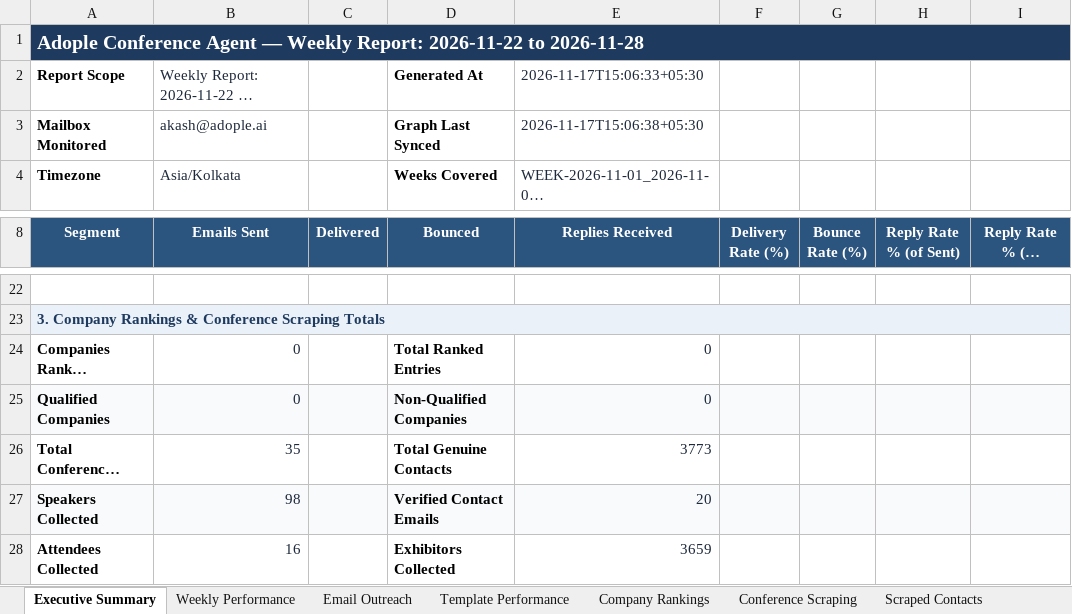
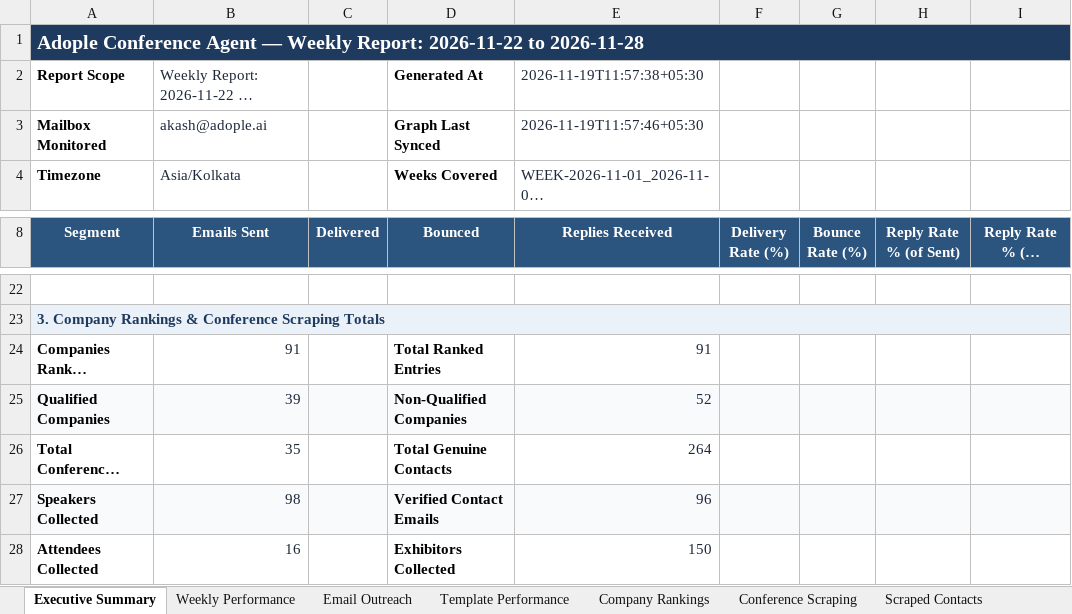
Before and after one commit to Jeeva-6305/conference-agent-adople, an Excel workbook: data/reports/archive/WEEK-2026-11-22_2026-11-28/Conference_Agent_Report_WEEK-2026-11-22_2026-11-28_v1.xlsx, sheet Executive Summary, drawn as a sheet; only a part is shown, gaps mark what is left out; long unchanged cells end in …; values as stored, in another font and other column widths than the file's, no borders; the diff names each change by its address in the sheet, - before the commit and + after, or states it on an @@ line.

```diff
--- a/data/reports/archive/WEEK-2026-11-22_2026-11-28/Conference_Agent_Report_WEEK-2026-11-22_2026-11-28_v1.xlsx (sheet Executive Summary)
+++ b/data/reports/archive/WEEK-2026-11-22_2026-11-28/Conference_Agent_Report_WEEK-2026-11-22_2026-11-28_v1.xlsx (sheet Executive Summary)
-E2 (Replies Received): 2026-11-17T15:06:33+05:30
+E2 (Replies Received): 2026-11-19T11:57:38+05:30
-E3 (Replies Received): 2026-11-17T15:06:38+05:30
+E3 (Replies Received): 2026-11-19T11:57:46+05:30
-B24 (Emails Sent): 0
+B24 (Emails Sent): 91
-E24 (Replies Received): 0
+E24 (Replies Received): 91
-B25 (Emails Sent): 0
+B25 (Emails Sent): 39
-E25 (Replies Received): 0
+E25 (Replies Received): 52
-E26 (Replies Received): 3773
+E26 (Replies Received): 264
-E27 (Replies Received): 20
+E27 (Replies Received): 96
-E28 (Replies Received): 3659
+E28 (Replies Received): 150
```
Also changed, not shown: sheet Scraped Contacts, sheet Company Rankings, sheet Conference Scraping, sheet Weekly Performance, data/excel/usa_conferences_published.xlsx, data/reports/Conference_Agent_Latest_Report.xlsx, 14 other files.
